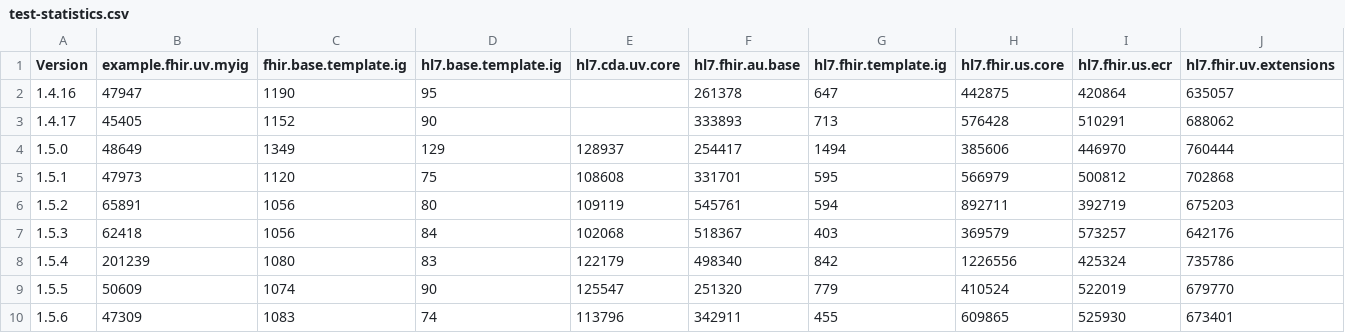
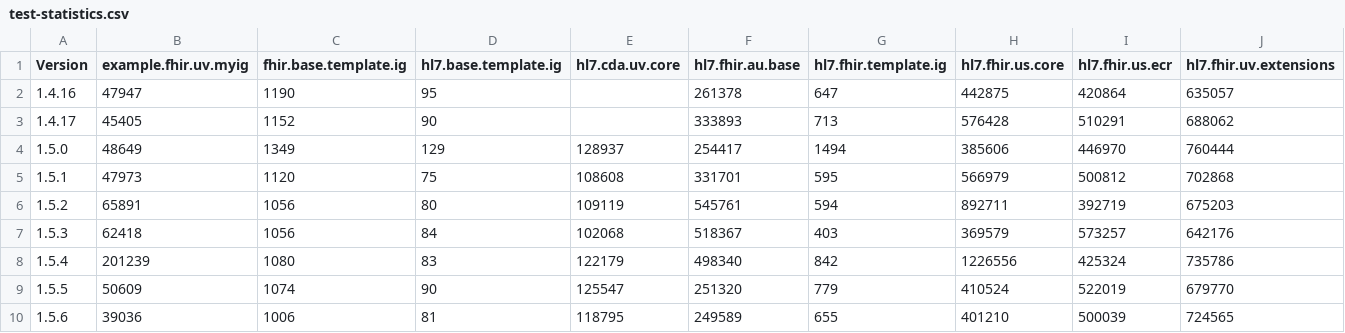
Before and after one commit to HL7/fhir-ig-publisher, a CSV file: test-statistics.csv, drawn as a sheet; only a part is shown; the diff covers the shown part only; the diff names each change by its address in the sheet, - before the commit and + after, or states it on an @@ line.

Commit message:
fix typo

```diff
--- a/test-statistics.csv
+++ b/test-statistics.csv
-B10 (example.fhir.uv.myig): 47309
+B10 (example.fhir.uv.myig): 39036
-C10 (fhir.base.template.ig): 1083
+C10 (fhir.base.template.ig): 1006
-D10 (hl7.base.template.ig): 74
+D10 (hl7.base.template.ig): 81
-E10 (hl7.cda.uv.core): 113796
+E10 (hl7.cda.uv.core): 118795
-F10 (hl7.fhir.au.base): 342911
+F10 (hl7.fhir.au.base): 249589
-G10 (hl7.fhir.template.ig): 455
+G10 (hl7.fhir.template.ig): 655
-H10 (hl7.fhir.us.core): 609865
+H10 (hl7.fhir.us.core): 401210
-I10 (hl7.fhir.us.ecr): 525930
+I10 (hl7.fhir.us.ecr): 500039
-J10 (hl7.fhir.uv.extensions): 673401
+J10 (hl7.fhir.uv.extensions): 724565
```
Also changed, not shown: 6 edited cells elsewhere in this file, 2 other files.
